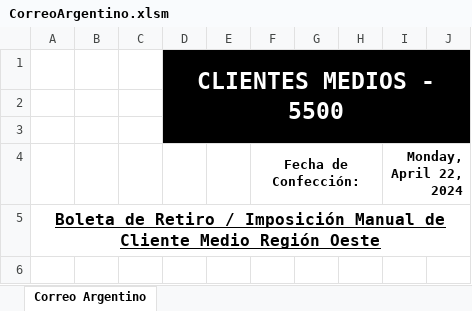
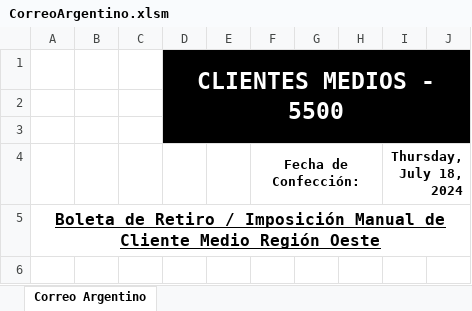
Before and after one commit to edgardoraul/archivos_bat, an Excel workbook: CorreoArgentino.xlsm, sheet Correo Argentino, drawn as a sheet; only a part is shown; values as stored, in another font and other column widths than the file's, no borders; charts and pictures not drawn; the diff names each change by its address in the sheet, - before the commit and + after, or states it on an @@ line.

```diff
--- a/CorreoArgentino.xlsm (sheet Correo Argentino)
+++ b/CorreoArgentino.xlsm (sheet Correo Argentino)
-I4: Monday, April 22, 2024
+I4: Thursday, July 18, 2024
```
Also changed, not shown: 01. Ventas Elena 1. 15-03-2022.xlsm, EstadoPublicacionesProductos.xlsx, 4 other files.
